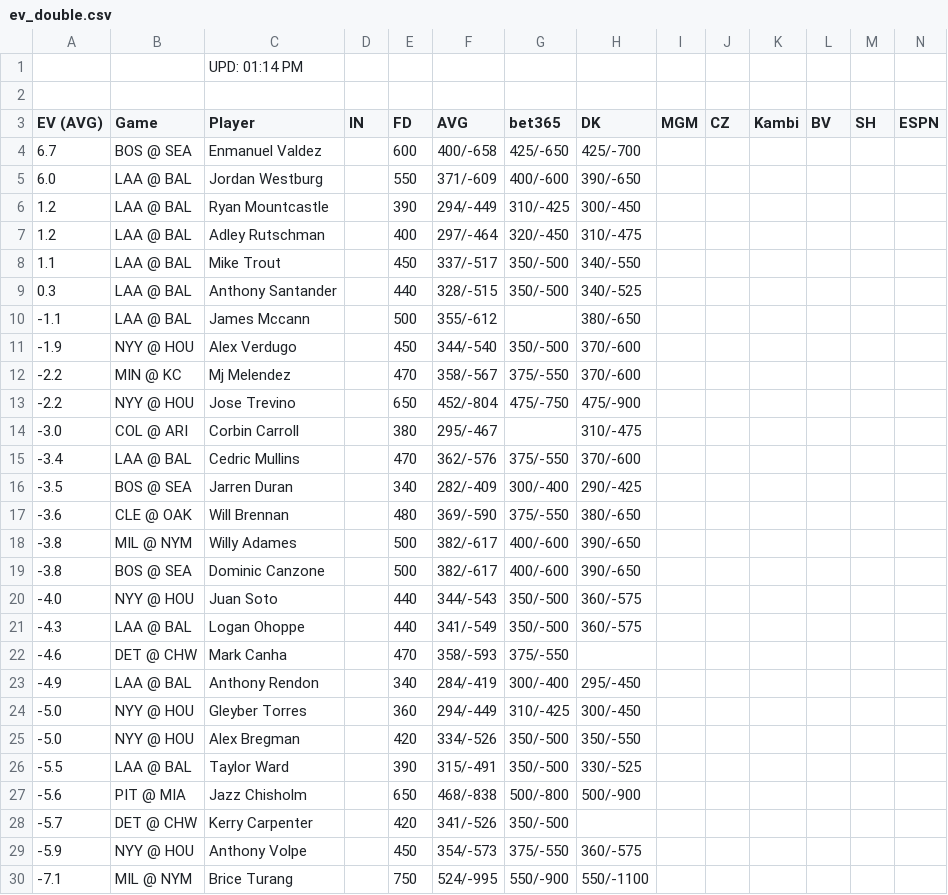
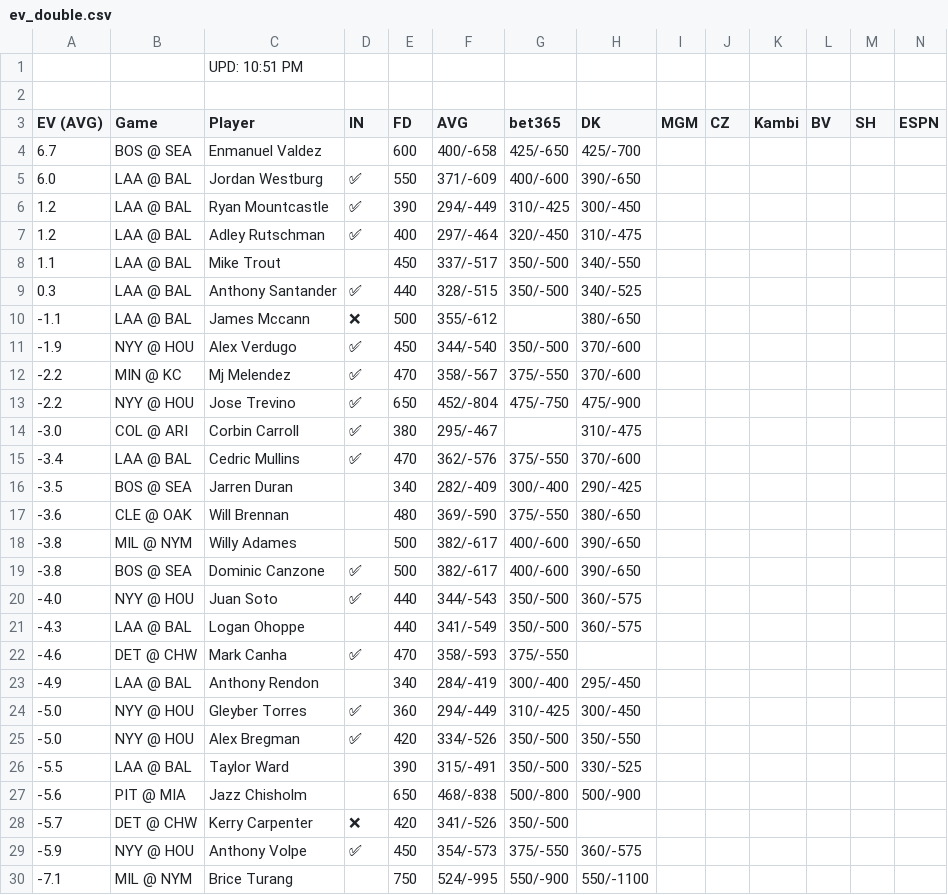
Before and after one commit to zhecht/playerprops, a CSV file: static/freebets/ev_double.csv, drawn as a sheet; only a part is shown; the diff covers the shown part only.

```diff
--- a/static/freebets/ev_double.csv
+++ b/static/freebets/ev_double.csv
@@ -1,2 +1,2 @@
-		UPD: 01:14 PM
+		UPD: 10:51 PM
 
@@ -4,13 +4,13 @@ EV (AVG)	Game	Player	IN	FD	AVG	bet365	DK	MGM	CZ	Kambi	BV	SH	ESPN
 6.7	BOS @ SEA	Enmanuel Valdez		600	400/-658	425/-650	425/-700						
-6.0	LAA @ BAL	Jordan Westburg		550	371/-609	400/-600	390/-650						
-1.2	LAA @ BAL	Ryan Mountcastle		390	294/-449	310/-425	300/-450						
-1.2	LAA @ BAL	Adley Rutschman		400	297/-464	320/-450	310/-475						
+6.0	LAA @ BAL	Jordan Westburg	✅	550	371/-609	400/-600	390/-650						
+1.2	LAA @ BAL	Ryan Mountcastle	✅	390	294/-449	310/-425	300/-450						
+1.2	LAA @ BAL	Adley Rutschman	✅	400	297/-464	320/-450	310/-475						
 1.1	LAA @ BAL	Mike Trout		450	337/-517	350/-500	340/-550						
-0.3	LAA @ BAL	Anthony Santander		440	328/-515	350/-500	340/-525						
--1.1	LAA @ BAL	James Mccann		500	355/-612		380/-650						
--1.9	NYY @ HOU	Alex Verdugo		450	344/-540	350/-500	370/-600						
--2.2	MIN @ KC	Mj Melendez		470	358/-567	375/-550	370/-600						
--2.2	NYY @ HOU	Jose Trevino		650	452/-804	475/-750	475/-900						
--3.0	COL @ ARI	Corbin Carroll		380	295/-467		310/-475						
--3.4	LAA @ BAL	Cedric Mullins		470	362/-576	375/-550	370/-600						
+0.3	LAA @ BAL	Anthony Santander	✅	440	328/-515	350/-500	340/-525						
+-1.1	LAA @ BAL	James Mccann	❌	500	355/-612		380/-650						
+-1.9	NYY @ HOU	Alex Verdugo	✅	450	344/-540	350/-500	370/-600						
+-2.2	MIN @ KC	Mj Melendez	✅	470	358/-567	375/-550	370/-600						
+-2.2	NYY @ HOU	Jose Trevino	✅	650	452/-804	475/-750	475/-900						
+-3.0	COL @ ARI	Corbin Carroll	✅	380	295/-467		310/-475						
+-3.4	LAA @ BAL	Cedric Mullins	✅	470	362/-576	375/-550	370/-600						
 -3.5	BOS @ SEA	Jarren Duran		340	282/-409	300/-400	290/-425						
@@ -18,13 +18,13 @@ EV (AVG)	Game	Player	IN	FD	AVG	bet365	DK	MGM	CZ	Kambi	BV	SH	ESPN
 -3.8	MIL @ NYM	Willy Adames		500	382/-617	400/-600	390/-650						
--3.8	BOS @ SEA	Dominic Canzone		500	382/-617	400/-600	390/-650						
--4.0	NYY @ HOU	Juan Soto		440	344/-543	350/-500	360/-575						
+-3.8	BOS @ SEA	Dominic Canzone	✅	500	382/-617	400/-600	390/-650						
+-4.0	NYY @ HOU	Juan Soto	✅	440	344/-543	350/-500	360/-575						
 -4.3	LAA @ BAL	Logan Ohoppe		440	341/-549	350/-500	360/-575						
--4.6	DET @ CHW	Mark Canha		470	358/-593	375/-550							
+-4.6	DET @ CHW	Mark Canha	✅	470	358/-593	375/-550							
 -4.9	LAA @ BAL	Anthony Rendon		340	284/-419	300/-400	295/-450						
--5.0	NYY @ HOU	Gleyber Torres		360	294/-449	310/-425	300/-450						
--5.0	NYY @ HOU	Alex Bregman		420	334/-526	350/-500	350/-550						
+-5.0	NYY @ HOU	Gleyber Torres	✅	360	294/-449	310/-425	300/-450						
+-5.0	NYY @ HOU	Alex Bregman	✅	420	334/-526	350/-500	350/-550						
 -5.5	LAA @ BAL	Taylor Ward		390	315/-491	350/-500	330/-525						
 -5.6	PIT @ MIA	Jazz Chisholm		650	468/-838	500/-800	500/-900						
--5.7	DET @ CHW	Kerry Carpenter		420	341/-526	350/-500							
--5.9	NYY @ HOU	Anthony Volpe		450	354/-573	375/-550	360/-575						
+-5.7	DET @ CHW	Kerry Carpenter	❌	420	341/-526	350/-500							
+-5.9	NYY @ HOU	Anthony Volpe	✅	450	354/-573	375/-550	360/-575						
 -7.1	MIL @ NYM	Brice Turang		750	524/-995	550/-900	550/-1100						
```
Also changed, not shown: 156 edited cells elsewhere in this file, static/freebets/ev_k.csv, static/freebets/ev_rbi.csv, 15 other files.
